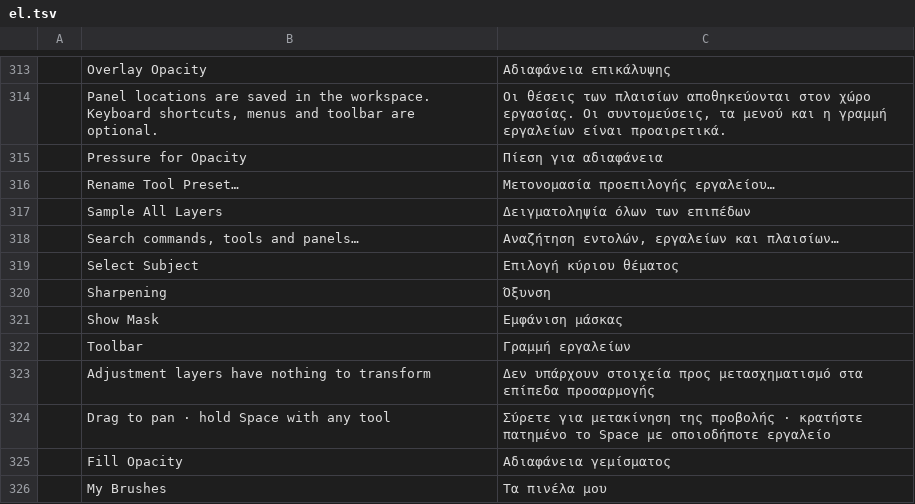
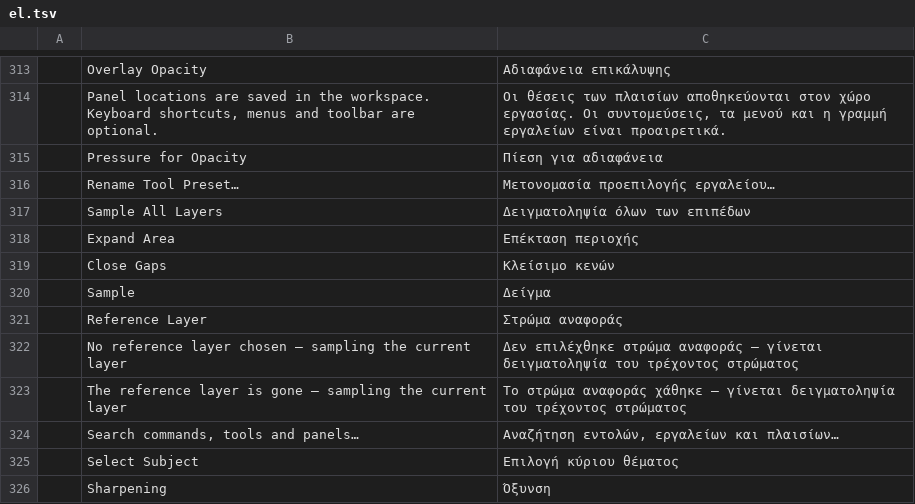
Before and after one commit to Ha1kuFox/photocraft, a TSV file: crates/ui-egui/src/i18n/el.tsv, drawn as a sheet; only a part is shown, gaps mark what is left out; the shorter side is filled out with more unchanged rows.

```diff
--- a/crates/ui-egui/src/i18n/el.tsv
+++ b/crates/ui-egui/src/i18n/el.tsv
@@ -317,2 +317,8 @@
 	Sample All Layers	Δειγματοληψία όλων των επιπέδων
+	Expand Area	Επέκταση περιοχής
+	Close Gaps	Κλείσιμο κενών
+	Sample	Δείγμα
+	Reference Layer	Στρώμα αναφοράς
+	No reference layer chosen — sampling the current layer	Δεν επιλέχθηκε στρώμα αναφοράς — γίνεται δειγματοληψία του τρέχοντος στρώματος
+	The reference layer is gone — sampling the current layer	Το στρώμα αναφοράς χάθηκε — γίνεται δειγματοληψία του τρέχοντος στρώματος
 	Search commands, tools and panels…	Αναζήτηση εντολών, εργαλείων και πλαισίων…
```
Also changed, not shown: crates/ui-egui/src/i18n/hu.tsv, crates/ui-egui/src/i18n/it.tsv, 31 other files.
